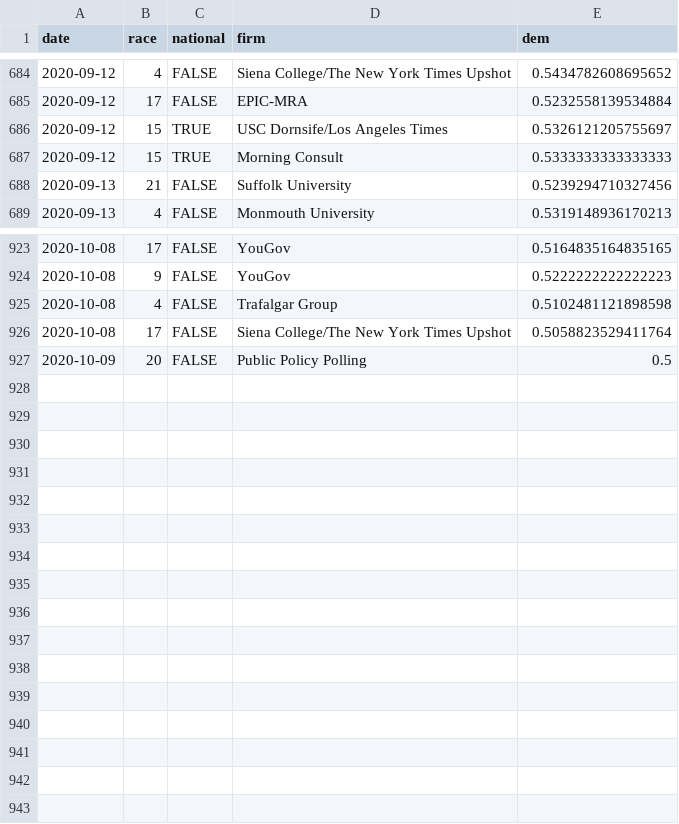
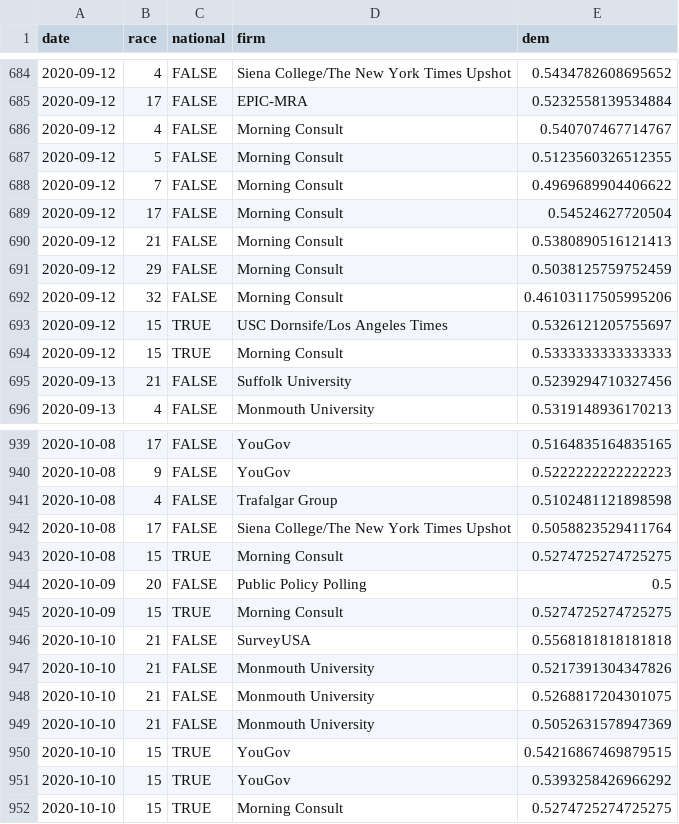
Before and after one commit to CoryMcCartan/senate, a CSV file: docs/polls.csv, drawn as a sheet; only a part is shown, gaps mark what is left out; the diff covers the shown part only; the diff names each change by its address in the sheet, - before the commit and + after, or states it on an @@ line.

```diff
--- a/docs/polls.csv
+++ b/docs/polls.csv
+row 686: 2020-09-12 | 4 | FALSE | Morning Consult | 0.540707467714767
+row 687: 2020-09-12 | 5 | FALSE | Morning Consult | 0.5123560326512355
+row 688: 2020-09-12 | 7 | FALSE | Morning Consult | 0.4969689904406622
+row 689: 2020-09-12 | 17 | FALSE | Morning Consult | 0.54524627720504
+row 690: 2020-09-12 | 21 | FALSE | Morning Consult | 0.5380890516121413
+row 691: 2020-09-12 | 29 | FALSE | Morning Consult | 0.5038125759752459
+row 692: 2020-09-12 | 32 | FALSE | Morning Consult | 0.46103117505995206
+row 943: 2020-10-08 | 15 | TRUE | Morning Consult | 0.5274725274725275
+row 945: 2020-10-09 | 15 | TRUE | Morning Consult | 0.5274725274725275
+row 946: 2020-10-10 | 21 | FALSE | SurveyUSA | 0.5568181818181818
+row 947: 2020-10-10 | 21 | FALSE | Monmouth University | 0.5217391304347826
+row 948: 2020-10-10 | 21 | FALSE | Monmouth University | 0.5268817204301075
+row 949: 2020-10-10 | 21 | FALSE | Monmouth University | 0.5052631578947369
+row 950: 2020-10-10 | 15 | TRUE | YouGov | 0.54216867469879515
+row 951: 2020-10-10 | 15 | TRUE | YouGov | 0.5393258426966292
+row 952: 2020-10-10 | 15 | TRUE | Morning Consult | 0.5274725274725275
```
Also changed, not shown: 9 added rows and 4 edited cells elsewhere in this file, docs/history.csv, docs/race_history.csv, 2 other files.
